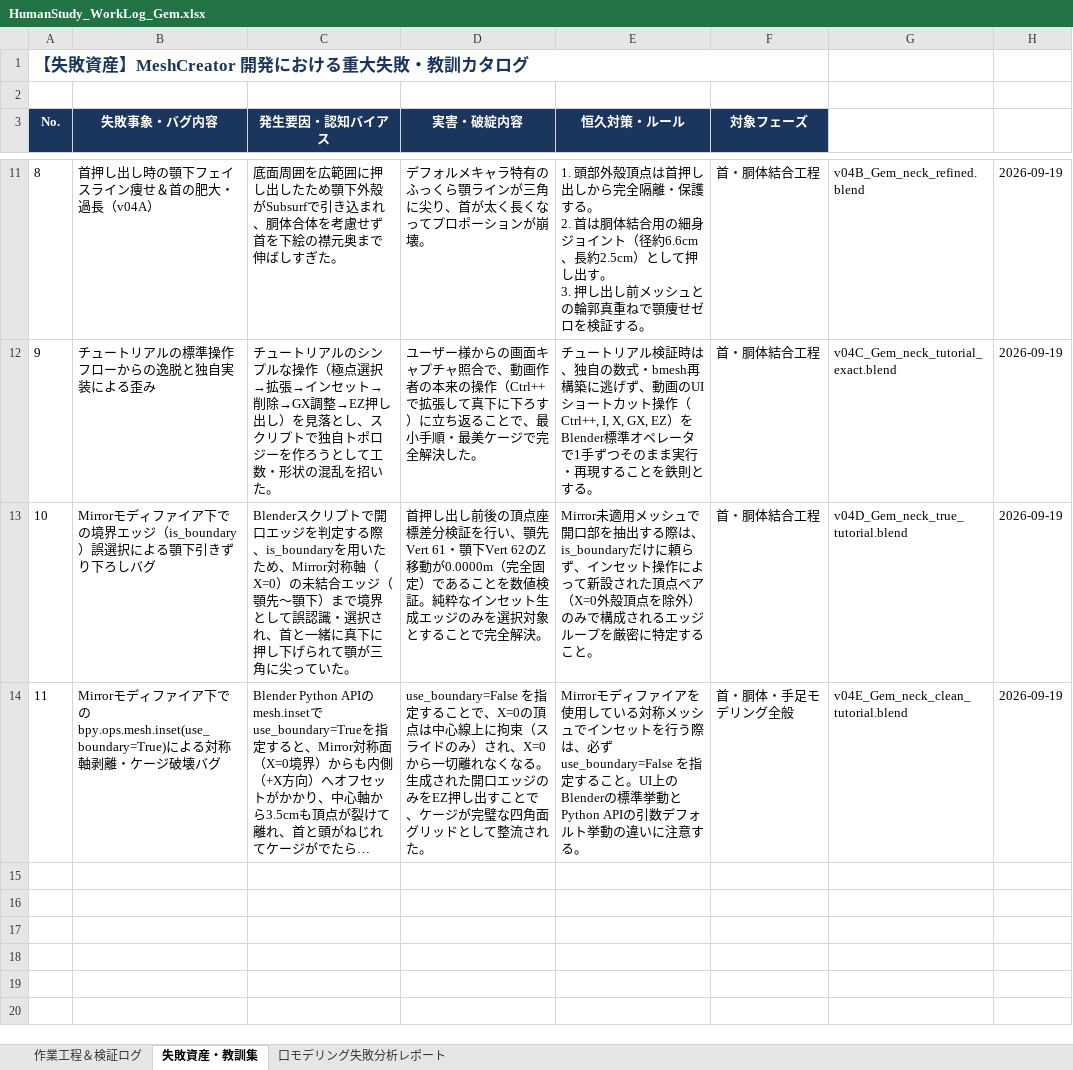
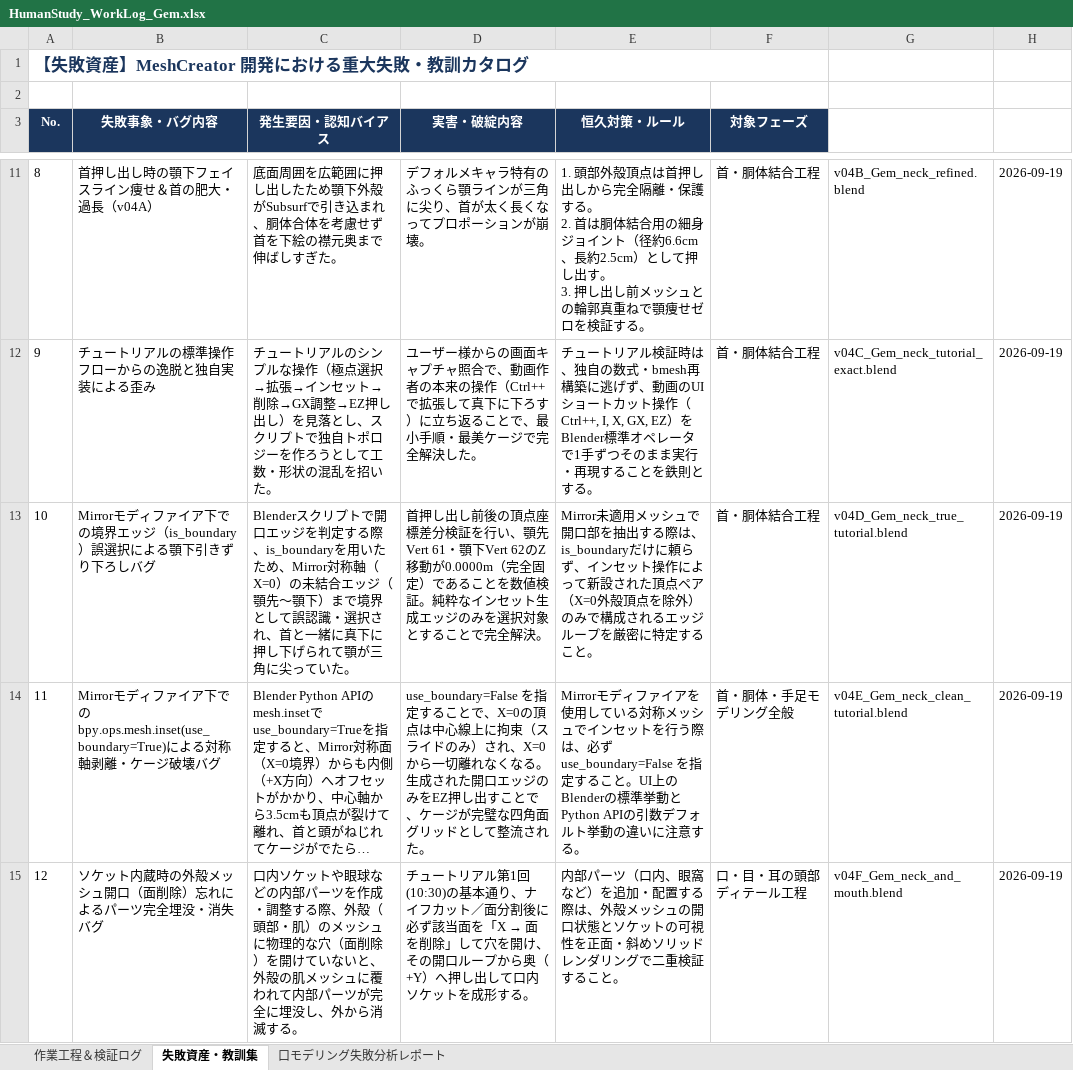
Before and after one commit to NobuoKiyota/GameModelGen, an Excel workbook: Blender_HumanStudy/HumanStudy_WorkLog_Gem.xlsx, sheet 失敗資産・教訓集, drawn as a sheet; only a part is shown, gaps mark what is left out; long unchanged cells end in …; values as stored, in another font and other column widths than the file's, no borders; the diff names each change by its address in the sheet, - before the commit and + after, or states it on an @@ line.

Commit message:
fix(HumanStudy): v04F restore mouth with tutorial cut & cavity, update worklog

```diff
--- a/Blender_HumanStudy/HumanStudy_WorkLog_Gem.xlsx (sheet 失敗資産・教訓集)
+++ b/Blender_HumanStudy/HumanStudy_WorkLog_Gem.xlsx (sheet 失敗資産・教訓集)
+row 15: 12 | ソケット内蔵時の外殻メッシュ開口（面削除）忘れによるパーツ完全埋没・消失バグ | 口内ソケットや眼球などの内部パーツを作成・調整する際、外殻（頭部・肌）のメッシュに物理的な穴（面削除）を開けていないと、外殻の肌メッシュに覆われて内部パーツが完全に埋没し、外から消滅する。 | チュートリアル第1回(10:30)の基本通り、ナイフカット／面分割後に必ず該当面を「X → 面を削除」して穴を開け、その開口ループから奥（+Y）へ押し出して口内ソケットを成形する。 | 内部パーツ（口内、眼窩など）を追加・配置する際は、外殻メッシュの開口状態とソケットの可視性を正面・斜めソリッドレンダリングで二重検証すること。 | 口・目・耳の頭部ディテール工程 | v04F_Gem_neck_and_mouth.blend | 2026-09-19
```
Also changed, not shown: sheet 作業工程＆検証ログ, Blender_HumanStudy/HumanStudy_WorkLog_Gem_latest.xlsx, 7 other files.
